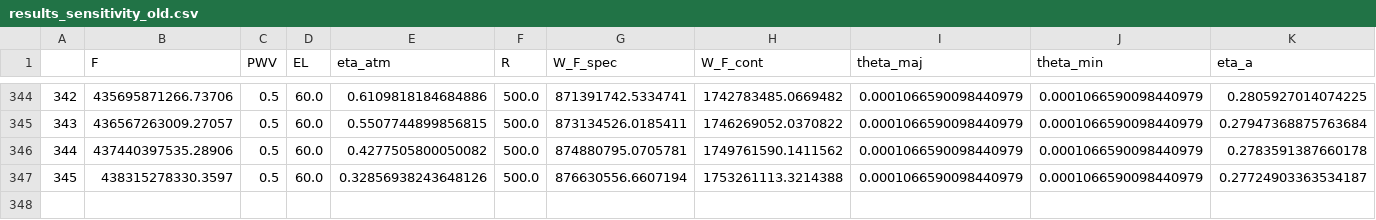
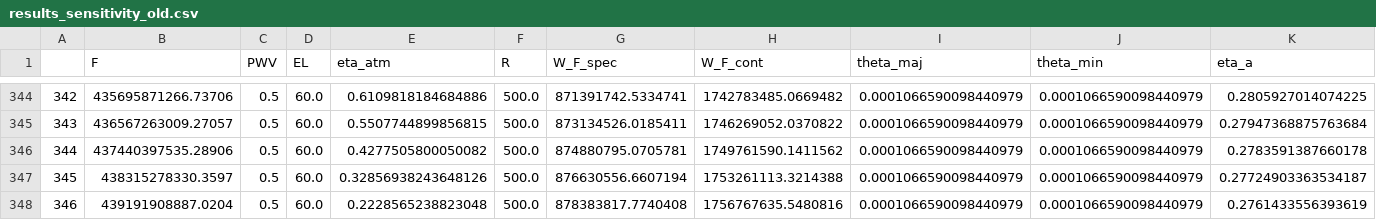
Before and after one commit to Joristiebosch/blog, a CSV file: _notebooks/results_sensitivity_old.csv, drawn as a sheet; only a part is shown, gaps mark what is left out; rows hold the shown columns only; the diff names each change by its address in the sheet, - before the commit and + after, or states it on an @@ line.

```diff
--- a/_notebooks/results_sensitivity_old.csv
+++ b/_notebooks/results_sensitivity_old.csv
+row 348: 346 | 439191908887.0204 | 0.5 | 60.0 | 0.2228565238823048 | 500.0 | 878383817.7740408 | 1756767635.5480816 | 0.0001066590098440979 | 0.0001066590098440979 | 0.2761433556393619
```
Also changed, not shown: 18 other files.
